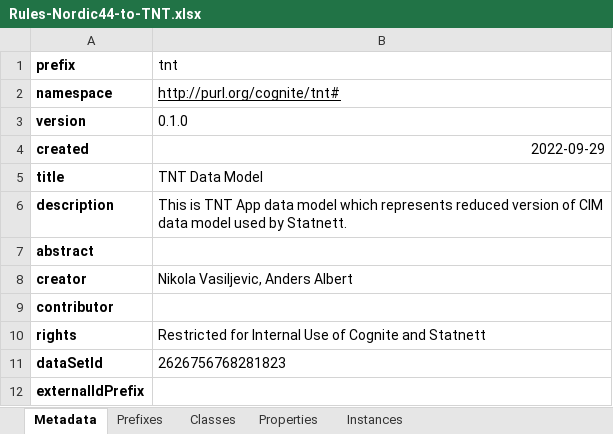
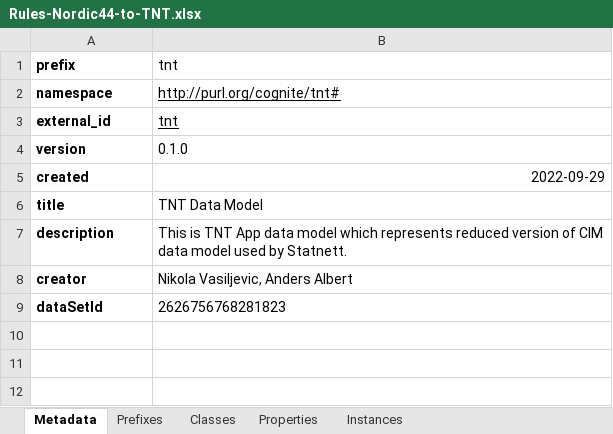
Before and after one commit to cognitedata/neat, an Excel workbook: cognite/neat/rules/examples/Rules-Nordic44-to-TNT.xlsx, sheet Metadata, drawn as a sheet; values as stored, in another font and other column widths than the file's, no borders; removed rows and columns are numbered as before the commit, all else as after; the diff names each change by its address in the sheet, - before the commit and + after, or states it on an @@ line.

```diff
--- a/cognite/neat/rules/examples/Rules-Nordic44-to-TNT.xlsx (sheet Metadata)
+++ b/cognite/neat/rules/examples/Rules-Nordic44-to-TNT.xlsx (sheet Metadata)
+row 3: external_id | tnt
-row 7: abstract
-row 9: contributor
-row 10: rights | Restricted for Internal Use of Cognite and Statnett
-row 12: externalIdPrefix
```
Also changed, not shown: 13 other files.
